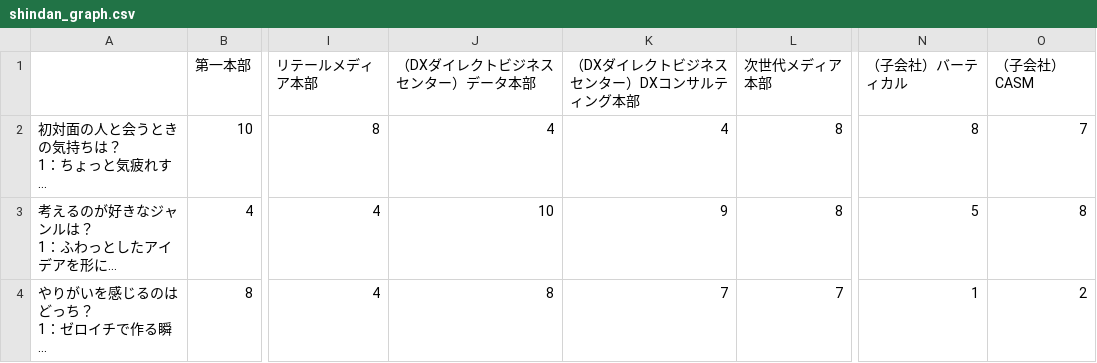
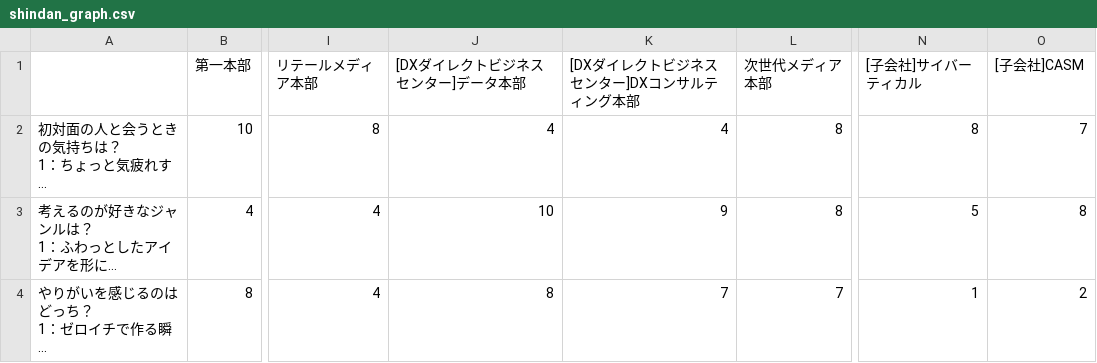
Before and after one commit to Kirikafool/job_akinator_app, a CSV file: shindan_graph.csv, drawn as a sheet; only a part is shown, gaps mark what is left out; long unchanged cells end in …; the diff names each change by its address in the sheet, - before the commit and + after, or states it on an @@ line.

Commit message:
Update shindan_graph.csv

```diff
--- a/shindan_graph.csv
+++ b/shindan_graph.csv
-J1: （DXダイレクトビジネスセンター）データ本部
+J1: [DXダイレクトビジネスセンター]データ本部
-K1: （DXダイレクトビジネスセンター）DXコンサルティング本部
+K1: [DXダイレクトビジネスセンター]DXコンサルティング本部
-N1: （子会社）バーティカル
+N1: [子会社]サイバーティカル
-O1: （子会社）CASM
+O1: [子会社]CASM
```
